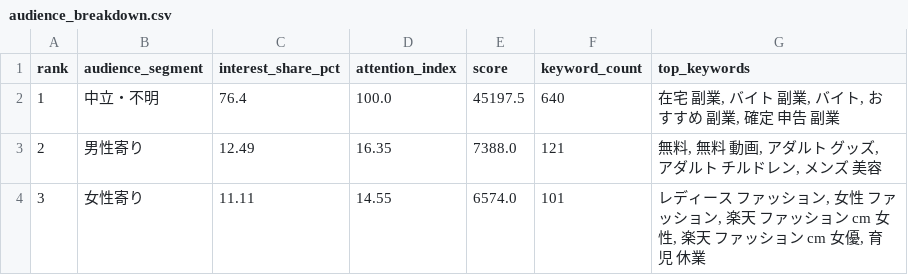
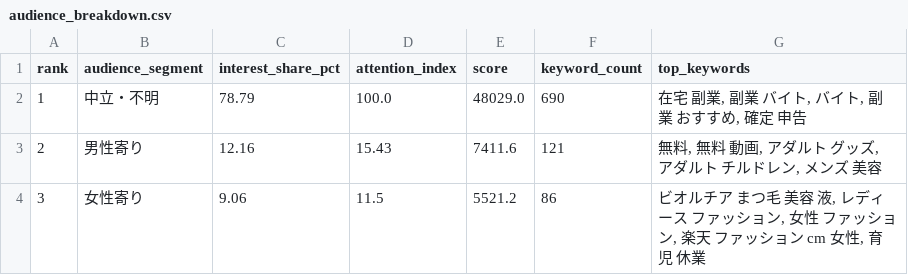
Before and after one commit to jim-auto/social-topic-ranking, a CSV file: site/data/audience_breakdown.csv, drawn as a sheet.

```diff
--- a/site/data/audience_breakdown.csv
+++ b/site/data/audience_breakdown.csv
@@ -1,4 +1,4 @@
 rank,audience_segment,interest_share_pct,attention_index,score,keyword_count,top_keywords
-1,中立・不明,76.4,100.0,45197.5,640,"在宅 副業, バイト 副業, バイト, おすすめ 副業, 確定 申告 副業"
-2,男性寄り,12.49,16.35,7388.0,121,"無料, 無料 動画, アダルト グッズ, アダルト チルドレン, メンズ 美容"
-3,女性寄り,11.11,14.55,6574.0,101,"レディース ファッション, 女性 ファッション, 楽天 ファッション cm 女性, 楽天 ファッション cm 女優, 育児 休業"
+1,中立・不明,78.79,100.0,48029.0,690,"在宅 副業, 副業 バイト, バイト, 副業 おすすめ, 確定 申告"
+2,男性寄り,12.16,15.43,7411.6,121,"無料, 無料 動画, アダルト グッズ, アダルト チルドレン, メンズ 美容"
+3,女性寄り,9.06,11.5,5521.2,86,"ビオルチア まつ毛 美容 液, レディース ファッション, 女性 ファッション, 楽天 ファッション cm 女性, 育児 休業"
```
Also changed, not shown: site/data/generation_breakdown.csv, site/data/theme_ranking.csv, 9 other files.
